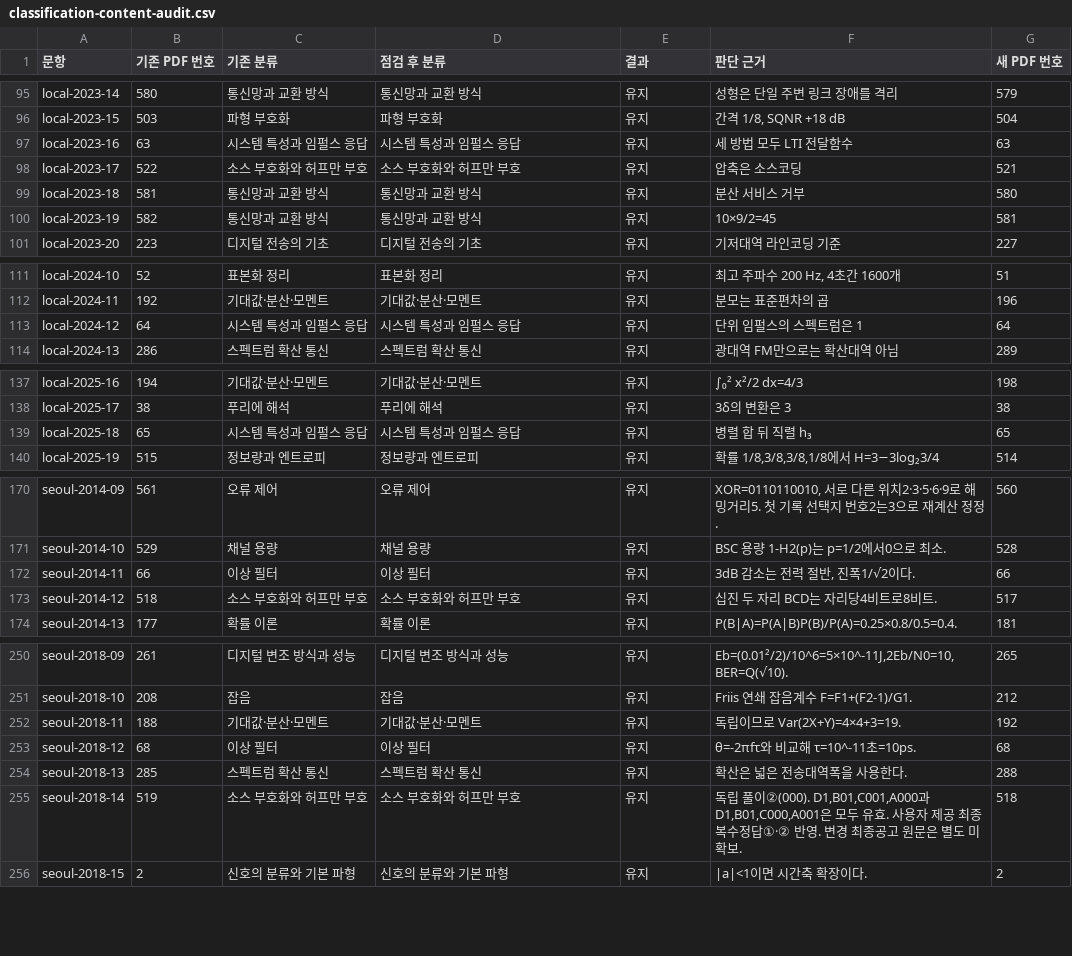
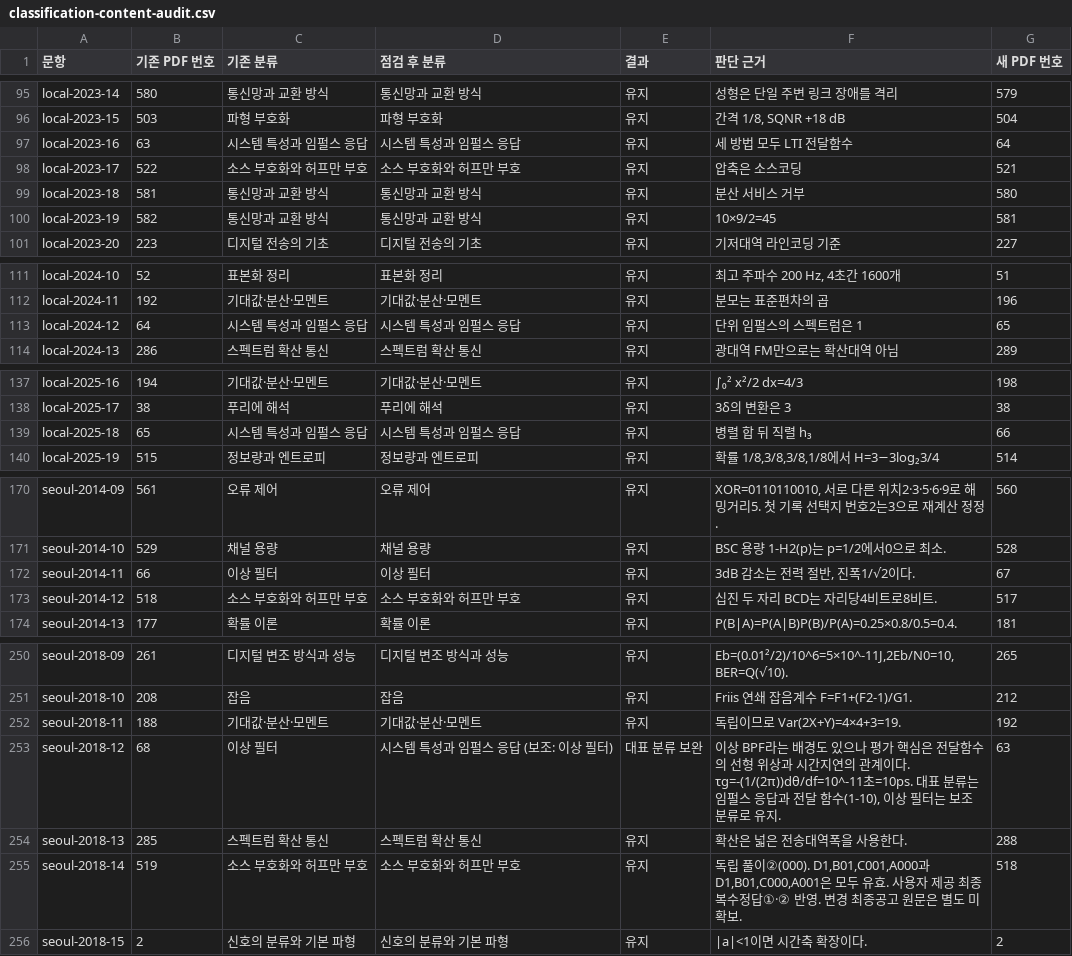
Before and after one commit to leegh519/tongsin, a CSV file: review/classification-content-audit.csv, drawn as a sheet; only a part is shown, gaps mark what is left out; the diff covers the shown part only.

Commit message:
Refine Seoul 2018 question 12 phase-delay classification

```diff
--- a/review/classification-content-audit.csv
+++ b/review/classification-content-audit.csv
@@ -96,3 +96,3 @@ local-2023-14,580,통신망과 교환 방식,통신망과 교환 방식,유지,
 local-2023-15,503,파형 부호화,파형 부호화,유지,"간격 1/8, SQNR +18 dB",504
-local-2023-16,63,시스템 특성과 임펄스 응답,시스템 특성과 임펄스 응답,유지,세 방법 모두 LTI 전달함수,63
+local-2023-16,63,시스템 특성과 임펄스 응답,시스템 특성과 임펄스 응답,유지,세 방법 모두 LTI 전달함수,64
 local-2023-17,522,소스 부호화와 허프만 부호,소스 부호화와 허프만 부호,유지,압축은 소스코딩,521
@@ -112,3 +112,3 @@ local-2024-10,52,표본화 정리,표본화 정리,유지,"최고 주파수 200
 local-2024-11,192,기대값·분산·모멘트,기대값·분산·모멘트,유지,분모는 표준편차의 곱,196
-local-2024-12,64,시스템 특성과 임펄스 응답,시스템 특성과 임펄스 응답,유지,단위 임펄스의 스펙트럼은 1,64
+local-2024-12,64,시스템 특성과 임펄스 응답,시스템 특성과 임펄스 응답,유지,단위 임펄스의 스펙트럼은 1,65
 local-2024-13,286,스펙트럼 확산 통신,스펙트럼 확산 통신,유지,광대역 FM만으로는 확산대역 아님,289
@@ -138,3 +138,3 @@ local-2025-16,194,기대값·분산·모멘트,기대값·분산·모멘트,유
 local-2025-17,38,푸리에 해석,푸리에 해석,유지,3δ의 변환은 3,38
-local-2025-18,65,시스템 특성과 임펄스 응답,시스템 특성과 임펄스 응답,유지,병렬 합 뒤 직렬 h₃,65
+local-2025-18,65,시스템 특성과 임펄스 응답,시스템 특성과 임펄스 응답,유지,병렬 합 뒤 직렬 h₃,66
 local-2025-19,515,정보량과 엔트로피,정보량과 엔트로피,유지,"확률 1/8,3/8,3/8,1/8에서 H=3−3log₂3/4",514
@@ -171,3 +171,3 @@ seoul-2014-09,561,오류 제어,오류 제어,유지,"XOR=0110110010, 서로 다
 seoul-2014-10,529,채널 용량,채널 용량,유지,BSC 용량 1-H2(p)는 p=1/2에서0으로 최소.,528
-seoul-2014-11,66,이상 필터,이상 필터,유지,"3dB 감소는 전력 절반, 진폭1/√2이다.",66
+seoul-2014-11,66,이상 필터,이상 필터,유지,"3dB 감소는 전력 절반, 진폭1/√2이다.",67
 seoul-2014-12,518,소스 부호화와 허프만 부호,소스 부호화와 허프만 부호,유지,십진 두 자리 BCD는 자리당4비트로8비트.,517
@@ -252,3 +252,3 @@ seoul-2018-10,208,잡음,잡음,유지,Friis 연쇄 잡음계수 F=F1+(F2-1)/G1.
 seoul-2018-11,188,기대값·분산·모멘트,기대값·분산·모멘트,유지,독립이므로 Var(2X+Y)=4×4+3=19.,192
-seoul-2018-12,68,이상 필터,이상 필터,유지,θ=-2πfτ와 비교해 τ=10^-11초=10ps.,68
+seoul-2018-12,68,이상 필터,시스템 특성과 임펄스 응답 (보조: 이상 필터),대표 분류 보완,"이상 BPF라는 배경도 있으나 평가 핵심은 전달함수의 선형 위상과 시간지연의 관계이다. τg=-(1/(2π))dθ/df=10^-11초=10ps. 대표 분류는 임펄스 응답과 전달 함수(1-10), 이상 필터는 보조 분류로 유지.",63
 seoul-2018-13,285,스펙트럼 확산 통신,스펙트럼 확산 통신,유지,확산은 넓은 전송대역폭을 사용한다.,288
```
Also changed, not shown: 1 edited cell elsewhere in this file, 7 other files.
